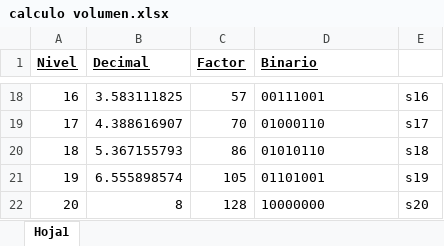
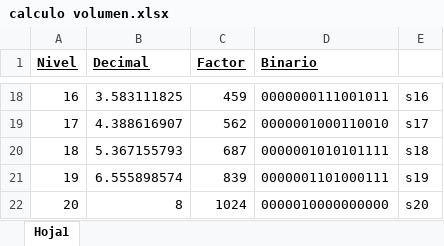
Before and after one commit to crbgx/DSED-2021, an Excel workbook: calculo volumen.xlsx, sheet Hoja1, drawn as a sheet; only a part is shown, gaps mark what is left out; values as stored, in another font and other column widths than the file's, no borders; the diff covers the shown part only; the diff names each change by its address in the sheet, - before the commit and + after, or states it on an @@ line.

```diff
--- a/calculo volumen.xlsx (sheet Hoja1)
+++ b/calculo volumen.xlsx (sheet Hoja1)
-C18 (Factor): 57
+C18 (Factor): 459
-D18 (Binario): 00111001
+D18 (Binario): 0000000111001011
-C19 (Factor): 70
+C19 (Factor): 562
-D19 (Binario): 01000110
+D19 (Binario): 0000001000110010
-C20 (Factor): 86
+C20 (Factor): 687
-D20 (Binario): 01010110
+D20 (Binario): 0000001010101111
-C21 (Factor): 105
+C21 (Factor): 839
-D21 (Binario): 01101001
+D21 (Binario): 0000001101000111
-C22 (Factor): 128
+C22 (Factor): 1024
-D22 (Binario): 10000000
+D22 (Binario): 0000010000000000
```
Also changed, not shown: 31 edited cells elsewhere in this sheet, formulas that keep their value, 8 other files.
